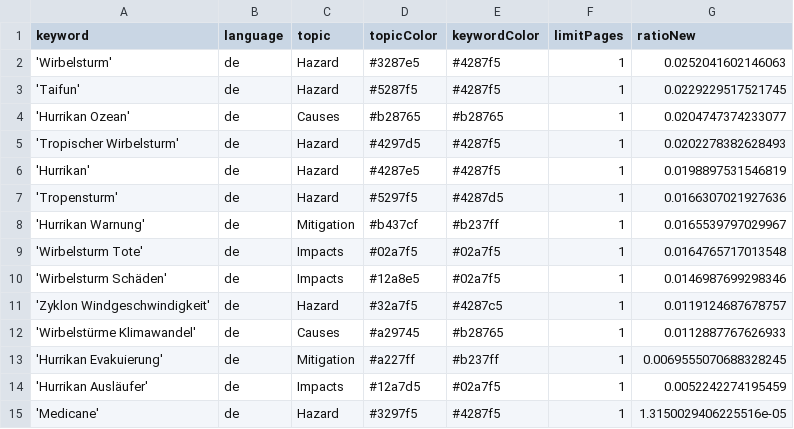
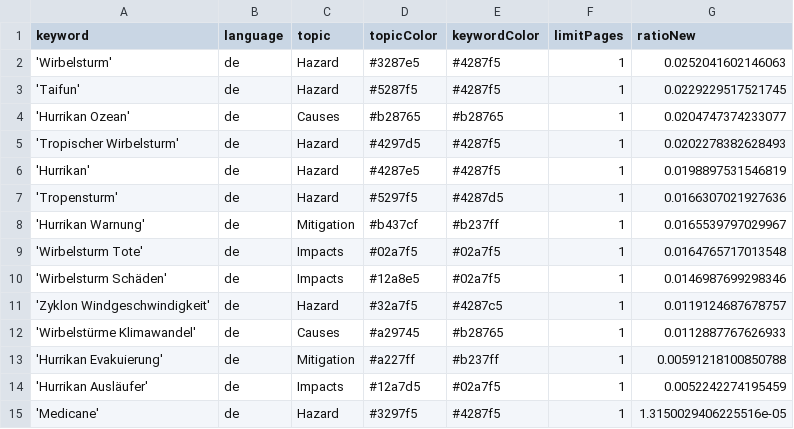
Before and after one commit to liese97-news/HurricaneIsComing, a CSV file: keywords.csv, drawn as a sheet.

Commit message:
Commit from GitHub Actions (harvest:0.0)

```diff
--- a/keywords.csv
+++ b/keywords.csv
@@ -12,3 +12,3 @@ keyword,language,topic,topicColor,keywordColor,limitPages,ratioNew
 'Wirbelstürme Klimawandel',de,Causes,#a29745,#b28765,1,0.0112887767626933
-'Hurrikan Evakuierung',de,Mitigation,#a227ff,#b237ff,1,0.0069555070688328245
+'Hurrikan Evakuierung',de,Mitigation,#a227ff,#b237ff,1,0.00591218100850788
 'Hurrikan Ausläufer',de,Impacts,#12a7d5,#02a7f5,1,0.0052242274195459
```
